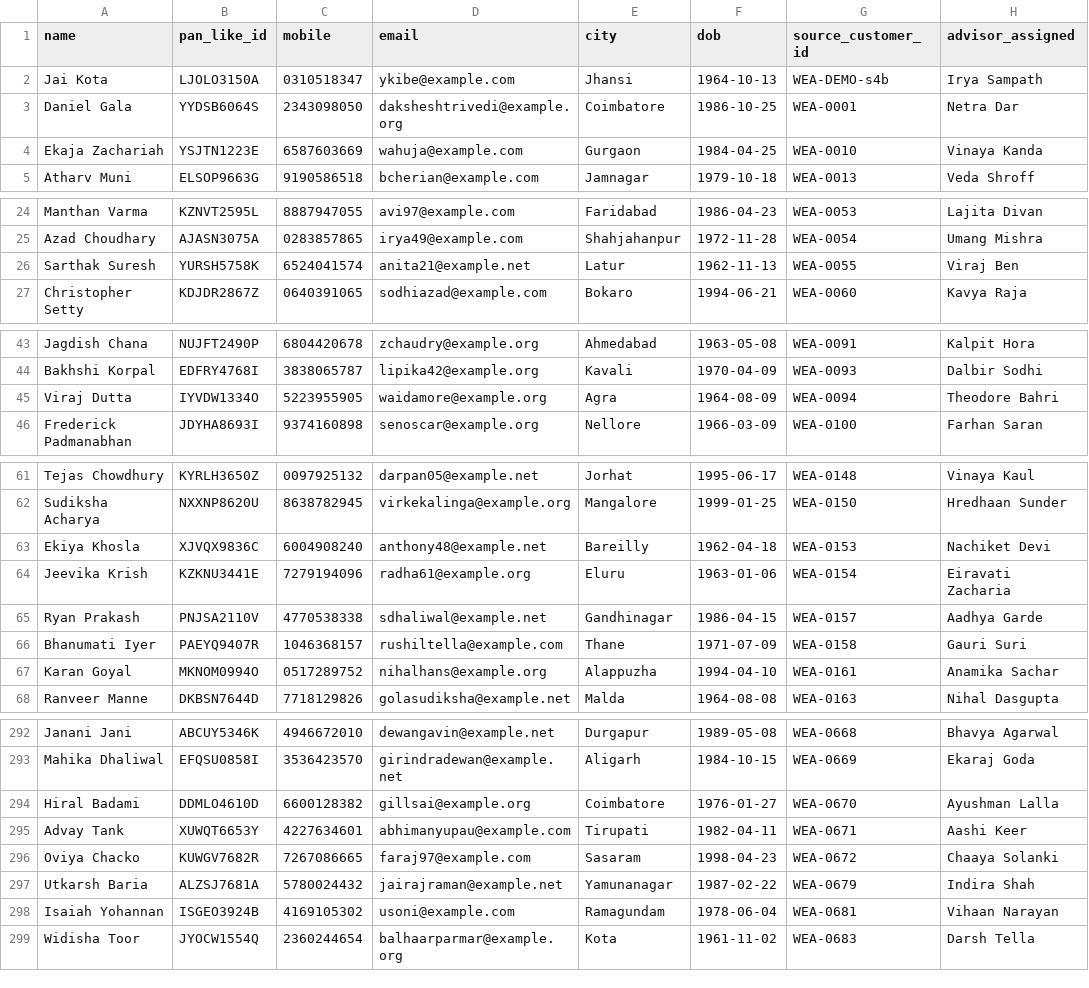
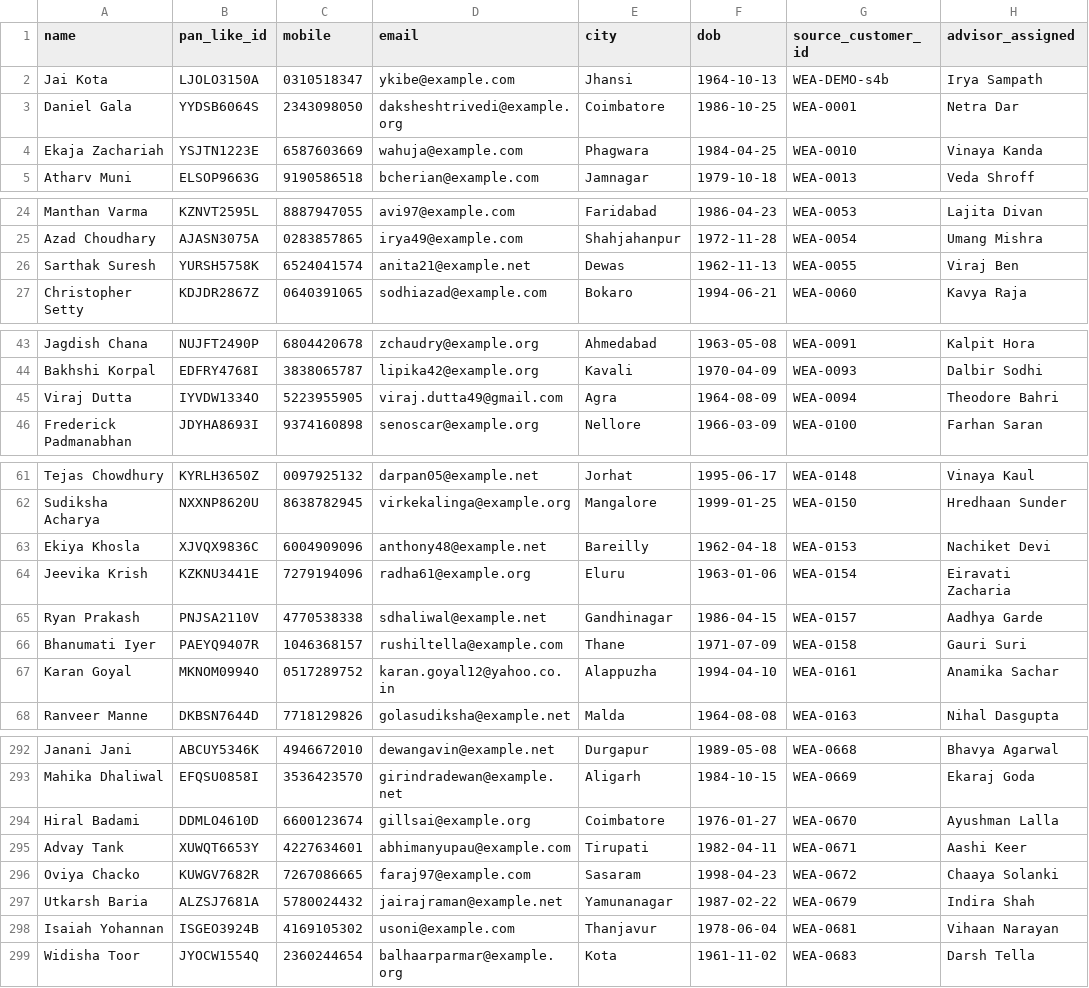
Before and after one commit to jainkrisha/unifyX, a CSV file: backend/data/raw/financial/wealth.csv, drawn as a sheet; only a part is shown, gaps mark what is left out; the diff covers the shown part only; the diff names each change by its address in the sheet, - before the commit and + after, or states it on an @@ line.

```diff
--- a/backend/data/raw/financial/wealth.csv
+++ b/backend/data/raw/financial/wealth.csv
-E4 (city): Gurgaon
+E4 (city): Phagwara
-E26 (city): Latur
+E26 (city): Dewas
-D45 (email): waidamore@example.org
+D45 (email): viraj.dutta49@gmail.com
-C63 (mobile): 6004908240
+C63 (mobile): 6004909096
-D67 (email): nihalhans@example.org
+D67 (email): karan.goyal12@yahoo.co.in
-C294 (mobile): 6600128382
+C294 (mobile): 6600123674
-E298 (city): Ramagundam
+E298 (city): Thanjavur
```
Also changed, not shown: 6 edited cells elsewhere in this file, backend/data/raw/financial/insurance.csv, backend/data/raw/financial/loans.csv, 13 other files.
